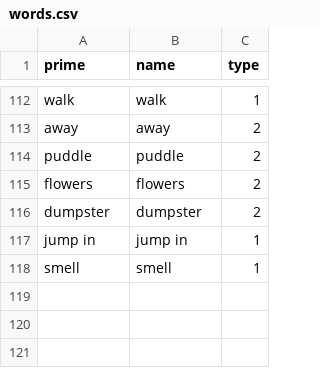
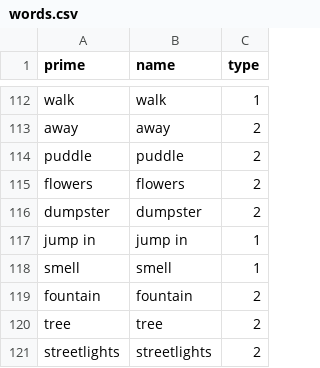
Before and after one commit to regreaves/TGTAEM, a CSV file: ta_eclipse/src/csvFiles/words.csv, drawn as a sheet; only a part is shown, gaps mark what is left out; the diff names each change by its address in the sheet, - before the commit and + after, or states it on an @@ line.

Commit message:
Fixed words csv

```diff
--- a/ta_eclipse/src/csvFiles/words.csv
+++ b/ta_eclipse/src/csvFiles/words.csv
+row 119: fountain | fountain | 2
+row 120: tree | tree | 2
+row 121: streetlights | streetlights | 2
```
